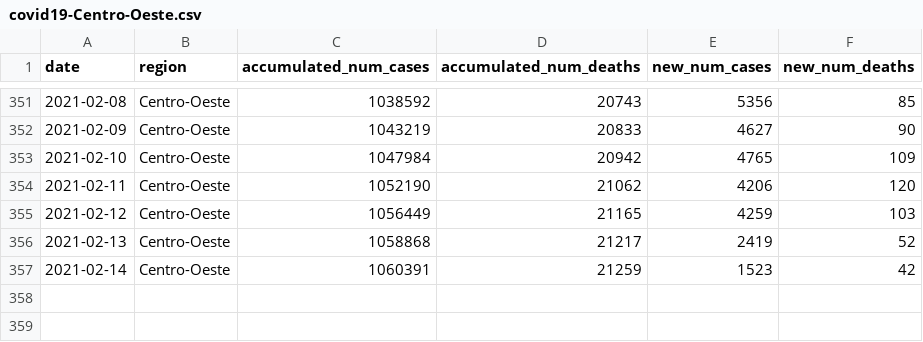
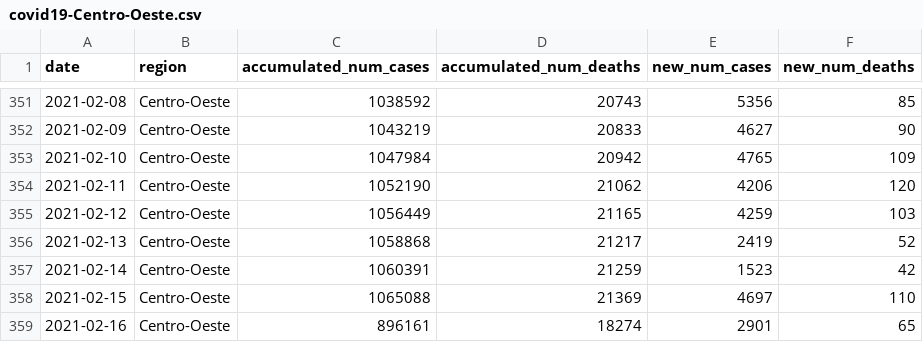
Before and after one commit to reandov/covid19-brazil, a CSV file: data/covid19-Centro-Oeste.csv, drawn as a sheet; only a part is shown, gaps mark what is left out; the diff names each change by its address in the sheet, - before the commit and + after, or states it on an @@ line.

```diff
--- a/data/covid19-Centro-Oeste.csv
+++ b/data/covid19-Centro-Oeste.csv
+row 358: 2021-02-15 | Centro-Oeste | 1065088 | 21369 | 4697 | 110
+row 359: 2021-02-16 | Centro-Oeste | 896161 | 18274 | 2901 | 65
```
Also changed, not shown: data/covid19-Nordeste.csv, data/covid19-Norte.csv, 15 other files.
